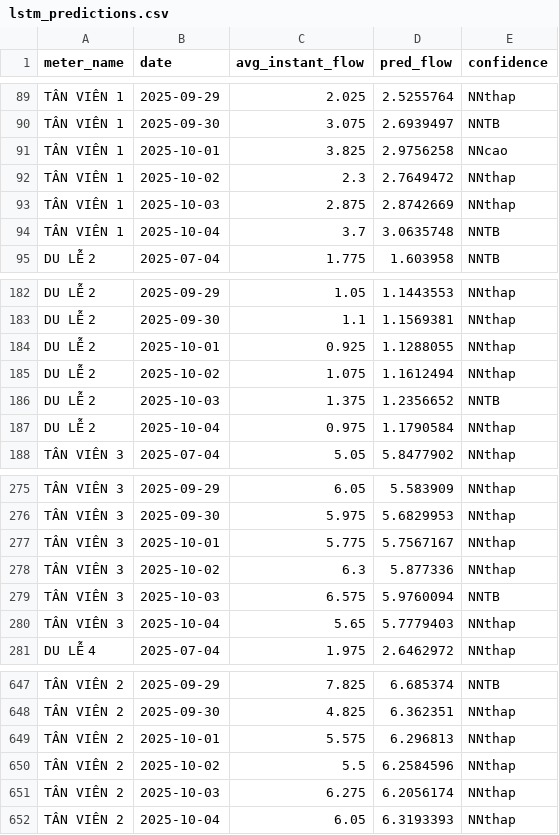
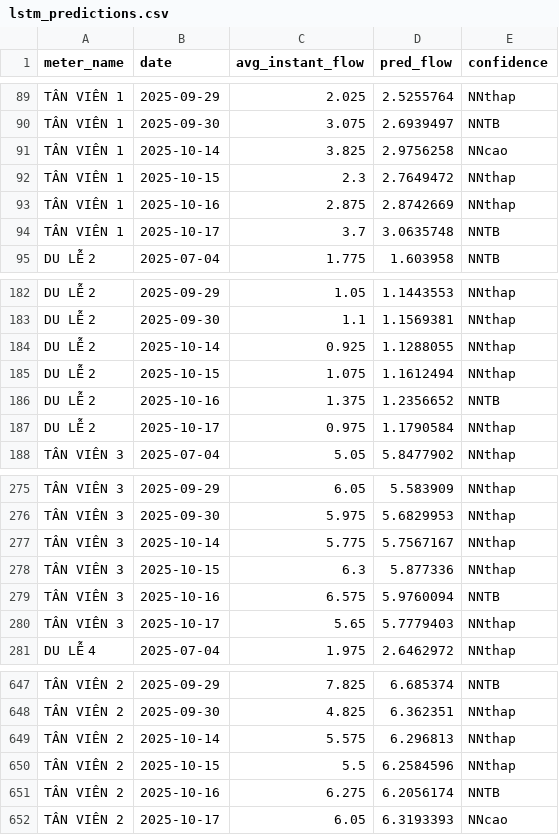
Before and after one commit to HoangAnhNguyet2003/Water_Leak, a CSV file: BE_HP/scripts/datafiles/lstm_predictions.csv, drawn as a sheet; only a part is shown, gaps mark what is left out; the diff covers the shown part only.

```diff
--- a/BE_HP/scripts/datafiles/lstm_predictions.csv
+++ b/BE_HP/scripts/datafiles/lstm_predictions.csv
@@ -90,6 +90,6 @@ TÂN VIÊN 1,2025-09-29,2.025,2.5255764,NNthap
 TÂN VIÊN 1,2025-09-30,3.075,2.6939497,NNTB
-TÂN VIÊN 1,2025-10-01,3.825,2.9756258,NNcao
-TÂN VIÊN 1,2025-10-02,2.3,2.7649472,NNthap
-TÂN VIÊN 1,2025-10-03,2.875,2.8742669,NNthap
-TÂN VIÊN 1,2025-10-04,3.7,3.0635748,NNTB
+TÂN VIÊN 1,2025-10-14,3.825,2.9756258,NNcao
+TÂN VIÊN 1,2025-10-15,2.3,2.7649472,NNthap
+TÂN VIÊN 1,2025-10-16,2.875,2.8742669,NNthap
+TÂN VIÊN 1,2025-10-17,3.7,3.0635748,NNTB
 DU LỄ 2,2025-07-04,1.775,1.603958,NNTB
@@ -183,6 +183,6 @@ DU LỄ 2,2025-09-29,1.05,1.1443553,NNthap
 DU LỄ 2,2025-09-30,1.1,1.1569381,NNthap
-DU LỄ 2,2025-10-01,0.925,1.1288055,NNthap
-DU LỄ 2,2025-10-02,1.075,1.1612494,NNthap
-DU LỄ 2,2025-10-03,1.375,1.2356652,NNTB
-DU LỄ 2,2025-10-04,0.975,1.1790584,NNthap
+DU LỄ 2,2025-10-14,0.925,1.1288055,NNthap
+DU LỄ 2,2025-10-15,1.075,1.1612494,NNthap
+DU LỄ 2,2025-10-16,1.375,1.2356652,NNTB
+DU LỄ 2,2025-10-17,0.975,1.1790584,NNthap
 TÂN VIÊN 3,2025-07-04,5.05,5.8477902,NNthap
@@ -276,6 +276,6 @@ TÂN VIÊN 3,2025-09-29,6.05,5.583909,NNthap
 TÂN VIÊN 3,2025-09-30,5.975,5.6829953,NNthap
-TÂN VIÊN 3,2025-10-01,5.775,5.7567167,NNthap
-TÂN VIÊN 3,2025-10-02,6.3,5.877336,NNthap
-TÂN VIÊN 3,2025-10-03,6.575,5.9760094,NNTB
-TÂN VIÊN 3,2025-10-04,5.65,5.7779403,NNthap
+TÂN VIÊN 3,2025-10-14,5.775,5.7567167,NNthap
+TÂN VIÊN 3,2025-10-15,6.3,5.877336,NNthap
+TÂN VIÊN 3,2025-10-16,6.575,5.9760094,NNTB
+TÂN VIÊN 3,2025-10-17,5.65,5.7779403,NNthap
 DU LỄ 4,2025-07-04,1.975,2.6462972,NNthap
@@ -648,5 +648,5 @@ TÂN VIÊN 2,2025-09-29,7.825,6.685374,NNTB
 TÂN VIÊN 2,2025-09-30,4.825,6.362351,NNthap
-TÂN VIÊN 2,2025-10-01,5.575,6.296813,NNthap
-TÂN VIÊN 2,2025-10-02,5.5,6.2584596,NNthap
-TÂN VIÊN 2,2025-10-03,6.275,6.2056174,NNthap
-TÂN VIÊN 2,2025-10-04,6.05,6.3193393,NNthap
+TÂN VIÊN 2,2025-10-14,5.575,6.296813,NNthap
+TÂN VIÊN 2,2025-10-15,5.5,6.2584596,NNthap
+TÂN VIÊN 2,2025-10-16,6.275,6.2056174,NNTB
+TÂN VIÊN 2,2025-10-17,6.05,6.3193393,NNcao
```
Also changed, not shown: 12 edited cells elsewhere in this file, BE_HP/scripts/datafiles/predictions_lstm_ae.csv, 54 other files.
